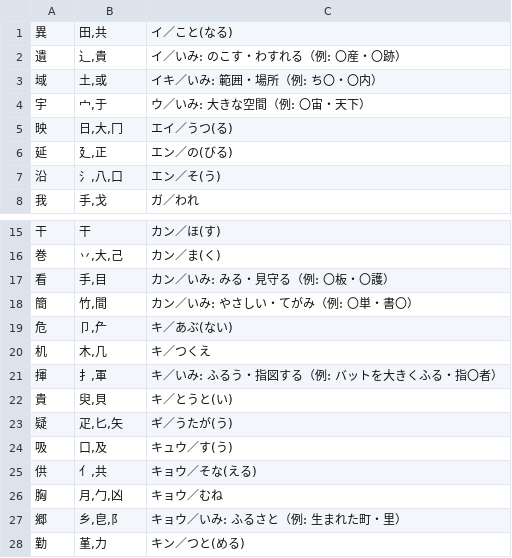
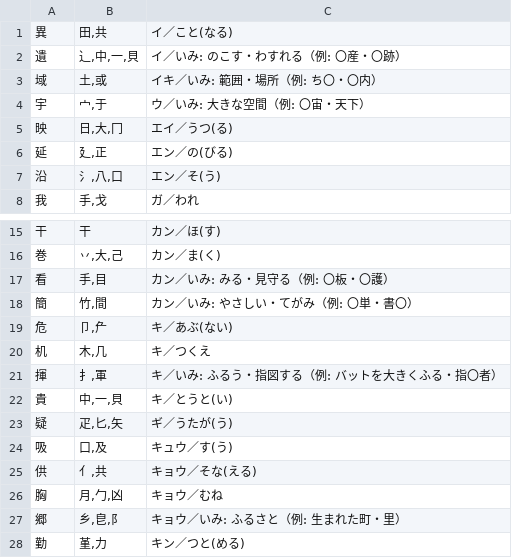
Before and after one commit to piggest/kanji-quiz, a TSV file: es-6.tsv, drawn as a sheet; only a part is shown, gaps mark what is left out.

```diff
--- a/es-6.tsv
+++ b/es-6.tsv
@@ -1,3 +1,3 @@
 異	田,共	イ／こと(なる)
-遺	⻌,貴	イ／いみ: のこす・わすれる（例: 〇産・〇跡）
+遺	⻌,中,一,貝	イ／いみ: のこす・わすれる（例: 〇産・〇跡）
 域	土,或	イキ／いみ: 範囲・場所（例: ち〇・〇内）
@@ -21,3 +21,3 @@
 揮	扌,軍	キ／いみ: ふるう・指図する（例: バットを大きくふる・指〇者）
-貴	臾,貝	キ／とうと(い)
+貴	中,一,貝	キ／とうと(い)
 疑	疋,匕,矢	ギ／うたが(う)
```
Also changed, not shown: jhs-1mid.tsv, kk-5.tsv.
